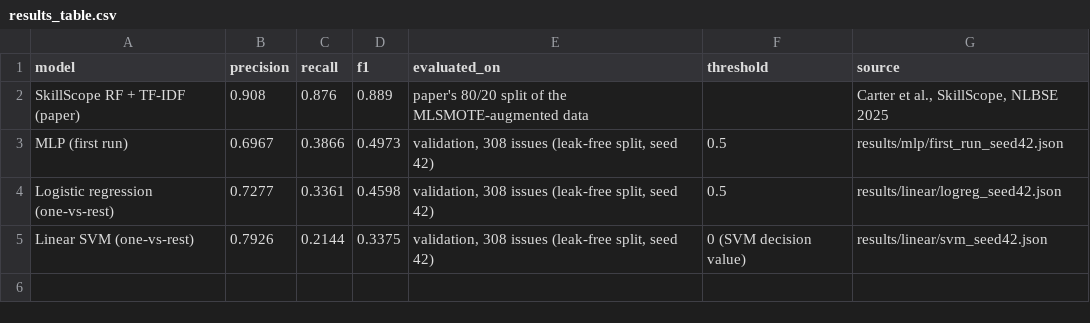
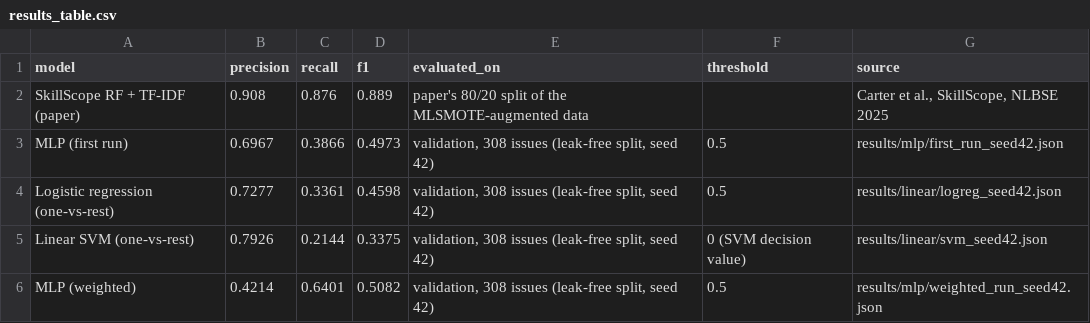
Before and after one commit to ymedrano12/CS440-Final-Project, a CSV file: results/results_table.csv, drawn as a sheet; the diff names each change by its address in the sheet, - before the commit and + after, or states it on an @@ line.

Commit message:
make results table and compute and train weighted mlp T51-53

```diff
--- a/results/results_table.csv
+++ b/results/results_table.csv
+row 6: MLP (weighted) | 0.4214 | 0.6401 | 0.5082 | validation, 308 issues (leak-free split, seed 42) | 0.5 | results/mlp/weighted_run_seed42.json
```
Also changed, not shown: 7 other files.
